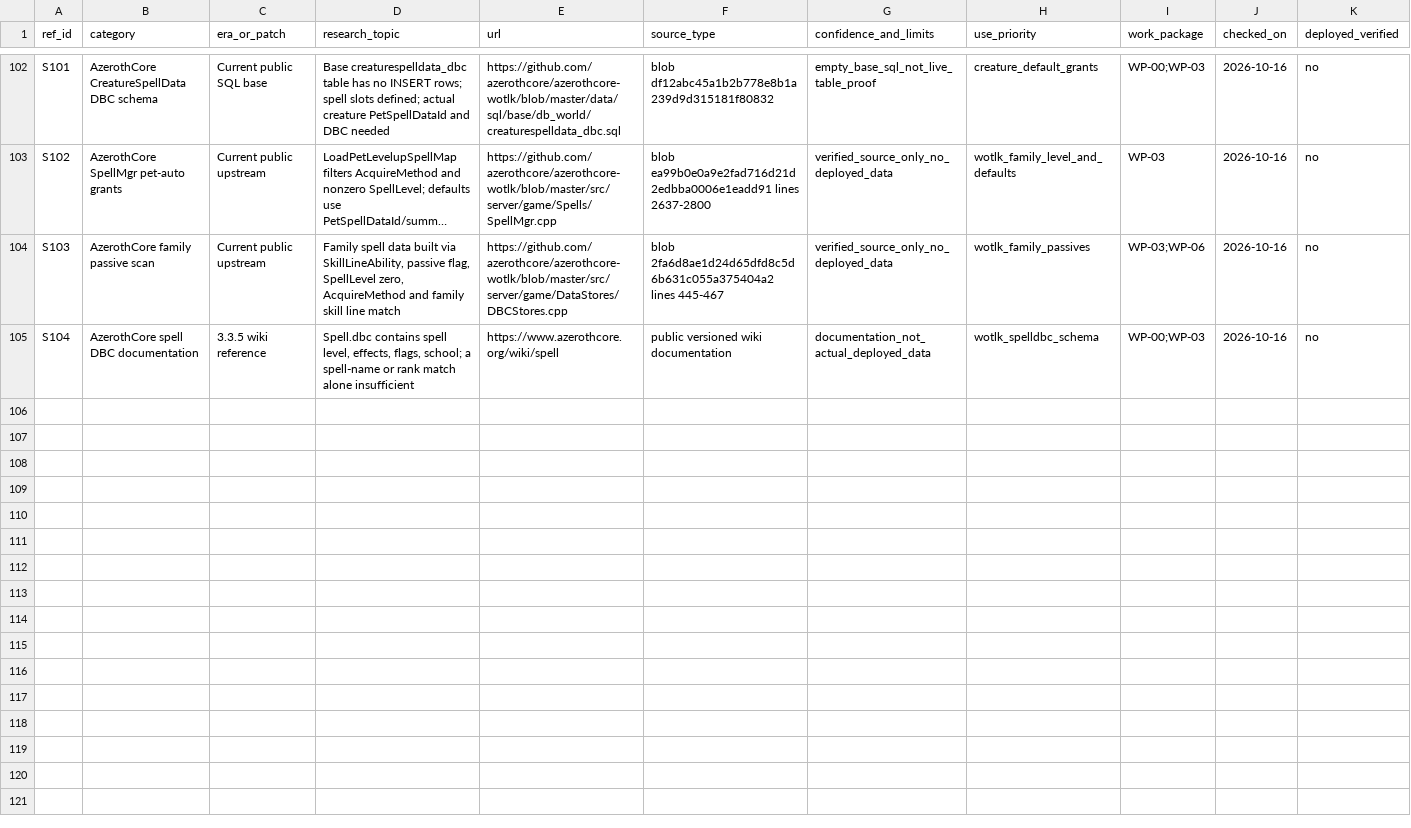
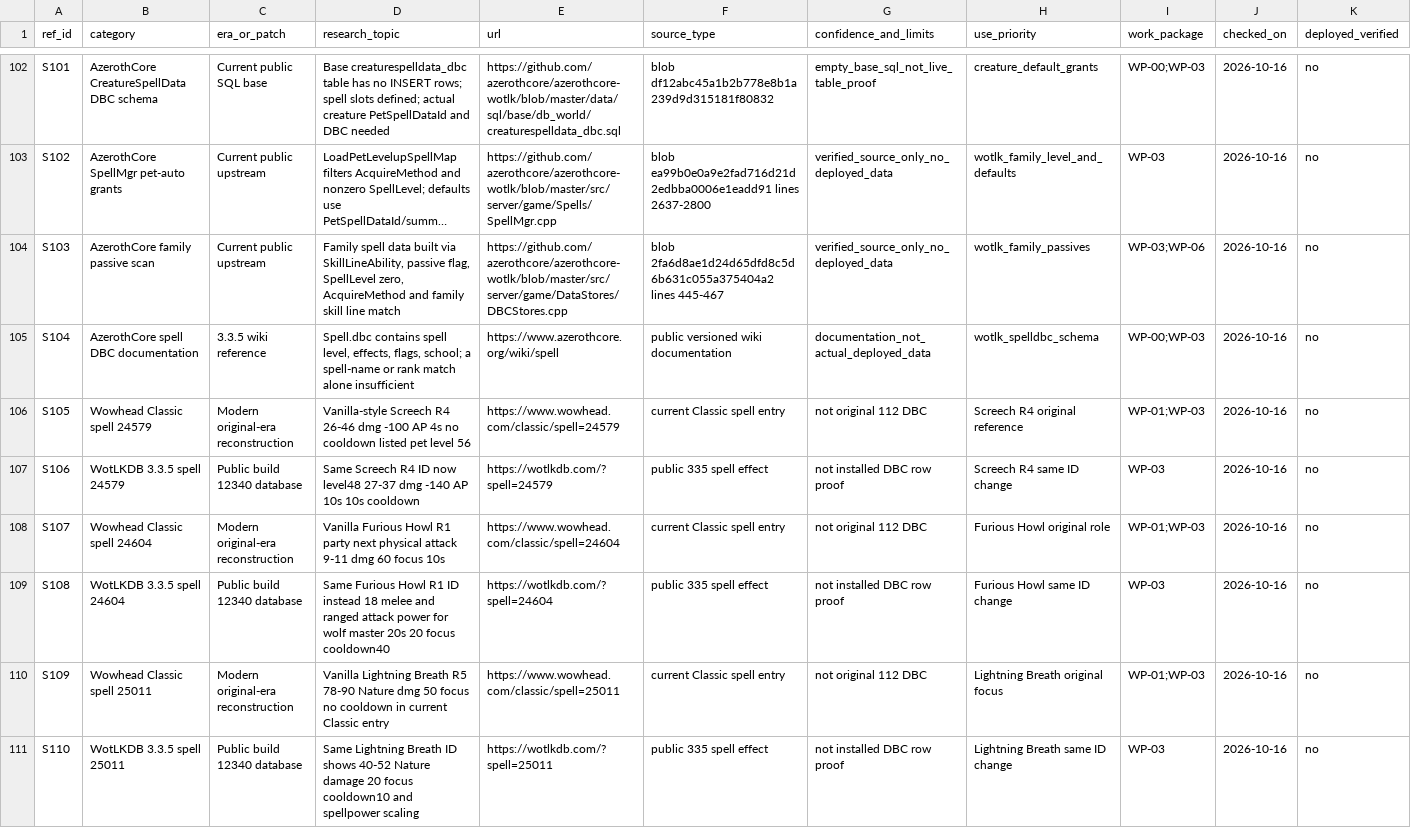
Before and after one commit to CosmicCuddle/Mod-Naxxramas-Hunter-Pets, a CSV file: data/reference/historical-source-index.csv, drawn as a sheet; only a part is shown, gaps mark what is left out; long unchanged cells end in …; the diff covers the shown part only.

Commit message:
research: index 11 original-style versus public 3.3.5 pet spell effect references

```diff
--- a/data/reference/historical-source-index.csv
+++ b/data/reference/historical-source-index.csv
@@ -105 +105,7 @@ ref_id,category,era_or_patch,research_topic,url,source_type,confidence_and_limit
 "S104","AzerothCore spell DBC documentation","3.3.5 wiki reference","Spell.dbc contains spell level, effects, flags, school; a spell-name or rank match alone insufficient","https://www.azerothcore.org/wiki/spell","public versioned wiki documentation","documentation_not_actual_deployed_data","wotlk_spelldbc_schema","WP-00;WP-03","2026-10-16","no"
+"S105","Wowhead Classic spell 24579","Modern original-era reconstruction","Vanilla-style Screech R4 26-46 dmg -100 AP 4s no cooldown listed pet level 56","https://www.wowhead.com/classic/spell=24579","current Classic spell entry","not original 112 DBC","Screech R4 original reference","WP-01;WP-03","2026-10-16","no"
+"S106","WotLKDB 3.3.5 spell 24579","Public build 12340 database","Same Screech R4 ID now level48 27-37 dmg -140 AP 10s 10s cooldown","https://wotlkdb.com/?spell=24579","public 335 spell effect","not installed DBC row proof","Screech R4 same ID change","WP-03","2026-10-16","no"
+"S107","Wowhead Classic spell 24604","Modern original-era reconstruction","Vanilla Furious Howl R1 party next physical attack 9-11 dmg 60 focus 10s","https://www.wowhead.com/classic/spell=24604","current Classic spell entry","not original 112 DBC","Furious Howl original role","WP-01;WP-03","2026-10-16","no"
+"S108","WotLKDB 3.3.5 spell 24604","Public build 12340 database","Same Furious Howl R1 ID instead 18 melee and ranged attack power for wolf master 20s 20 focus cooldown40","https://wotlkdb.com/?spell=24604","public 335 spell effect","not installed DBC row proof","Furious Howl same ID change","WP-03","2026-10-16","no"
+"S109","Wowhead Classic spell 25011","Modern original-era reconstruction","Vanilla Lightning Breath R5 78-90 Nature dmg 50 focus no cooldown in current Classic entry","https://www.wowhead.com/classic/spell=25011","current Classic spell entry","not original 112 DBC","Lightning Breath original focus","WP-01;WP-03","2026-10-16","no"
+"S110","WotLKDB 3.3.5 spell 25011","Public build 12340 database","Same Lightning Breath ID shows 40-52 Nature damage 20 focus cooldown10 and spellpower scaling","https://wotlkdb.com/?spell=25011","public 335 spell effect","not installed DBC row proof","Lightning Breath same ID change","WP-03","2026-10-16","no"
```
Also changed, not shown: 5 added rows elsewhere in this file.
